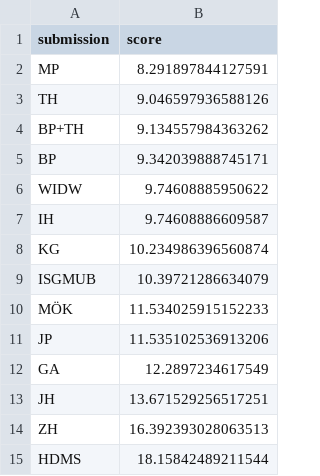
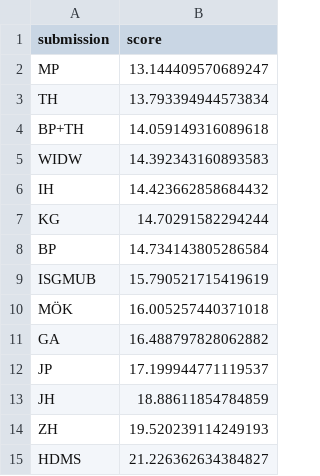
Before and after one commit to mberk/rss-wwc-2023-prediction-competition, a CSV file: leaderboard.csv, drawn as a sheet.

Commit message:
Update leaderboard.csv

```diff
--- a/leaderboard.csv
+++ b/leaderboard.csv
@@ -1,15 +1,15 @@
 submission,score
-MP,8.291897844127591
-TH,9.046597936588126
-BP+TH,9.134557984363262
-BP,9.342039888745171
-WIDW,9.74608885950622
-IH,9.74608886609587
-KG,10.234986396560874
-ISGMUB,10.39721286634079
-MÖK,11.534025915152233
-JP,11.535102536913206
-GA,12.2897234617549
-JH,13.671529256517251
-ZH,16.392393028063513
-HDMS,18.15842489211544
+MP,13.144409570689247
+TH,13.793394944573834
+BP+TH,14.059149316089618
+WIDW,14.392343160893583
+IH,14.423662858684432
+KG,14.70291582294244
+BP,14.734143805286584
+ISGMUB,15.790521715419619
+MÖK,16.005257440371018
+GA,16.488797828062882
+JP,17.199944771119537
+JH,18.88611854784859
+ZH,19.520239114249193
+HDMS,21.226362634384827
```
